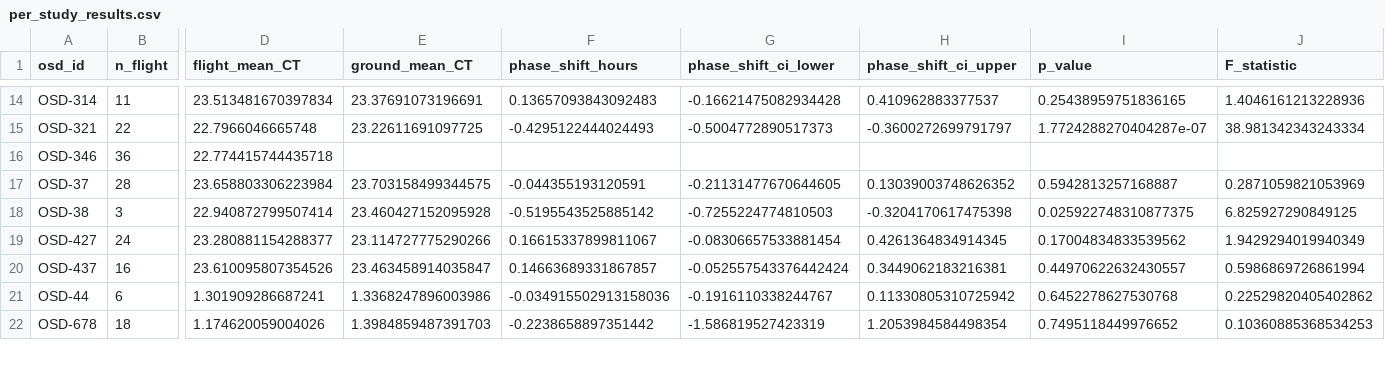
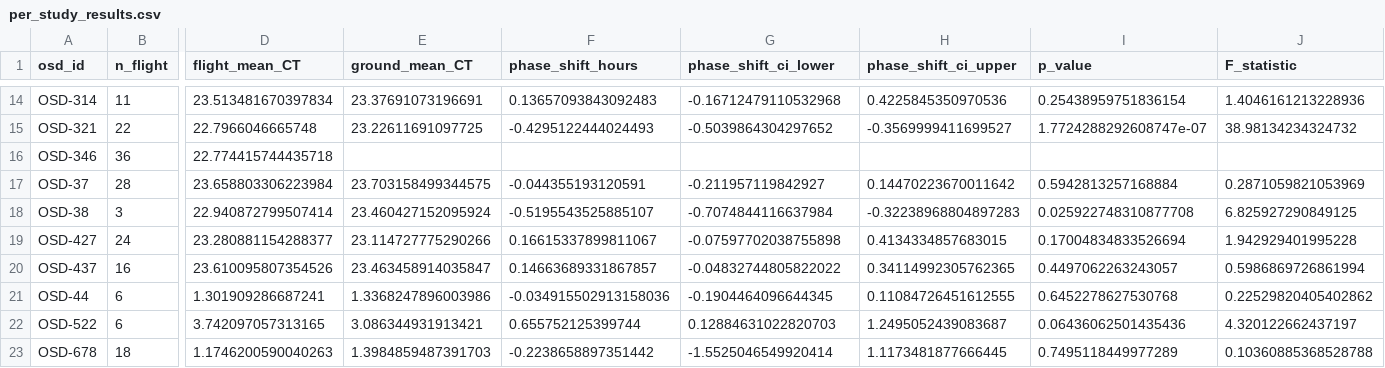
Before and after one commit to dr-richard-barker/Circadian_decoder, a CSV file: data/per_study_results.csv, drawn as a sheet; only a part is shown, gaps mark what is left out; addresses are those after the commit; rows hold the shown columns only; the diff covers the shown part only; the diff names each change by its address in the sheet, - before the commit and + after, or states it on an @@ line.

```diff
--- a/data/per_study_results.csv
+++ b/data/per_study_results.csv
-G14 (phase_shift_ci_lower): -0.16621475082934428
+G14 (phase_shift_ci_lower): -0.16712479110532968
-H14 (phase_shift_ci_upper): 0.410962883377537
+H14 (phase_shift_ci_upper): 0.4225845350970536
-I14 (p_value): 0.25438959751836165
+I14 (p_value): 0.25438959751836154
-G15 (phase_shift_ci_lower): -0.5004772890517373
+G15 (phase_shift_ci_lower): -0.5039864304297652
-H15 (phase_shift_ci_upper): -0.3600272699791797
+H15 (phase_shift_ci_upper): -0.3569999411699527
-I15 (p_value): 1.7724288270404287e-07
+I15 (p_value): 1.7724288292608747e-07
-J15 (F_statistic): 38.981342343243334
+J15 (F_statistic): 38.98134234324732
-G17 (phase_shift_ci_lower): -0.21131477670644605
+G17 (phase_shift_ci_lower): -0.211957119842927
-H17 (phase_shift_ci_upper): 0.13039003748626352
+H17 (phase_shift_ci_upper): 0.14470223670011642
-I17 (p_value): 0.5942813257168887
+I17 (p_value): 0.5942813257168884
-E18 (ground_mean_CT): 23.460427152095928
+E18 (ground_mean_CT): 23.460427152095924
-F18 (phase_shift_hours): -0.5195543525885142
+F18 (phase_shift_hours): -0.5195543525885107
-G18 (phase_shift_ci_lower): -0.7255224774810503
+G18 (phase_shift_ci_lower): -0.7074844116637984
-H18 (phase_shift_ci_upper): -0.3204170617475398
+H18 (phase_shift_ci_upper): -0.32238968804897283
-I18 (p_value): 0.025922748310877375
+I18 (p_value): 0.025922748310877708
-G19 (phase_shift_ci_lower): -0.08306657533881454
+G19 (phase_shift_ci_lower): -0.07597702038755898
-H19 (phase_shift_ci_upper): 0.4261364834914345
+H19 (phase_shift_ci_upper): 0.4134334857683015
-I19 (p_value): 0.17004834833539562
+I19 (p_value): 0.17004834833526694
-J19 (F_statistic): 1.9429294019940349
+J19 (F_statistic): 1.942929401995228
-G20 (phase_shift_ci_lower): -0.052557543376442424
+G20 (phase_shift_ci_lower): -0.04832744805822022
-H20 (phase_shift_ci_upper): 0.3449062183216381
+H20 (phase_shift_ci_upper): 0.34114992305762365
-I20 (p_value): 0.44970622632430557
+I20 (p_value): 0.4497062263243057
-G21 (phase_shift_ci_lower): -0.1916110338244767
+G21 (phase_shift_ci_lower): -0.1904464096644345
-H21 (phase_shift_ci_upper): 0.11330805310725942
+H21 (phase_shift_ci_upper): 0.11084726451612555
+row 22: OSD-522 | 6 | 3.742097057313165 | 3.086344931913421 | 0.655752125399744 | 0.12884631022820703 | 1.2495052439083687 | 0.06436062501435436 | 4.320122662437197
-D23 (flight_mean_CT): 1.174620059004026
+D23 (flight_mean_CT): 1.1746200590040263
-G23 (phase_shift_ci_lower): -1.586819527423319
+G23 (phase_shift_ci_lower): -1.5525046549920414
-H23 (phase_shift_ci_upper): 1.2053984584498354
+H23 (phase_shift_ci_upper): 1.1173481877666445
-I23 (p_value): 0.7495118449976652
+I23 (p_value): 0.7495118449977289
-J23 (F_statistic): 0.10360885368534253
+J23 (F_statistic): 0.10360885368528788
```
Also changed, not shown: 35 edited cells elsewhere in this file, data/all_predictions.csv, tables/table2_per_study_results.csv, 51 other files.
